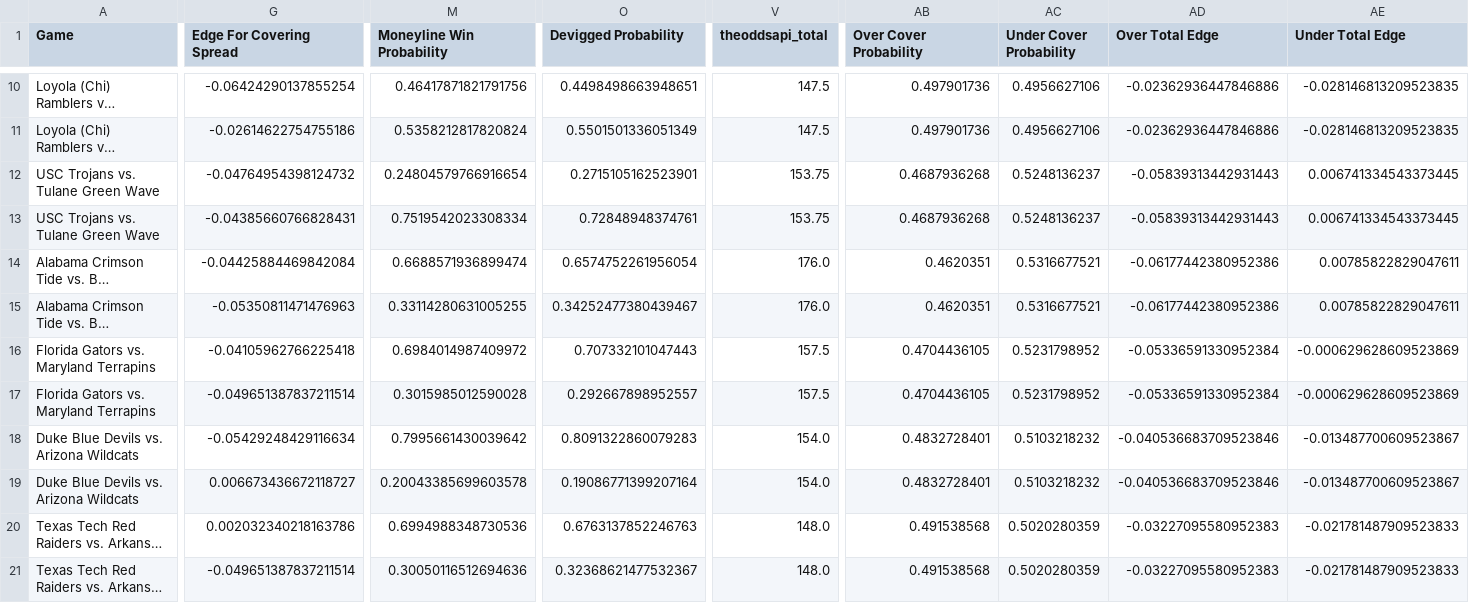
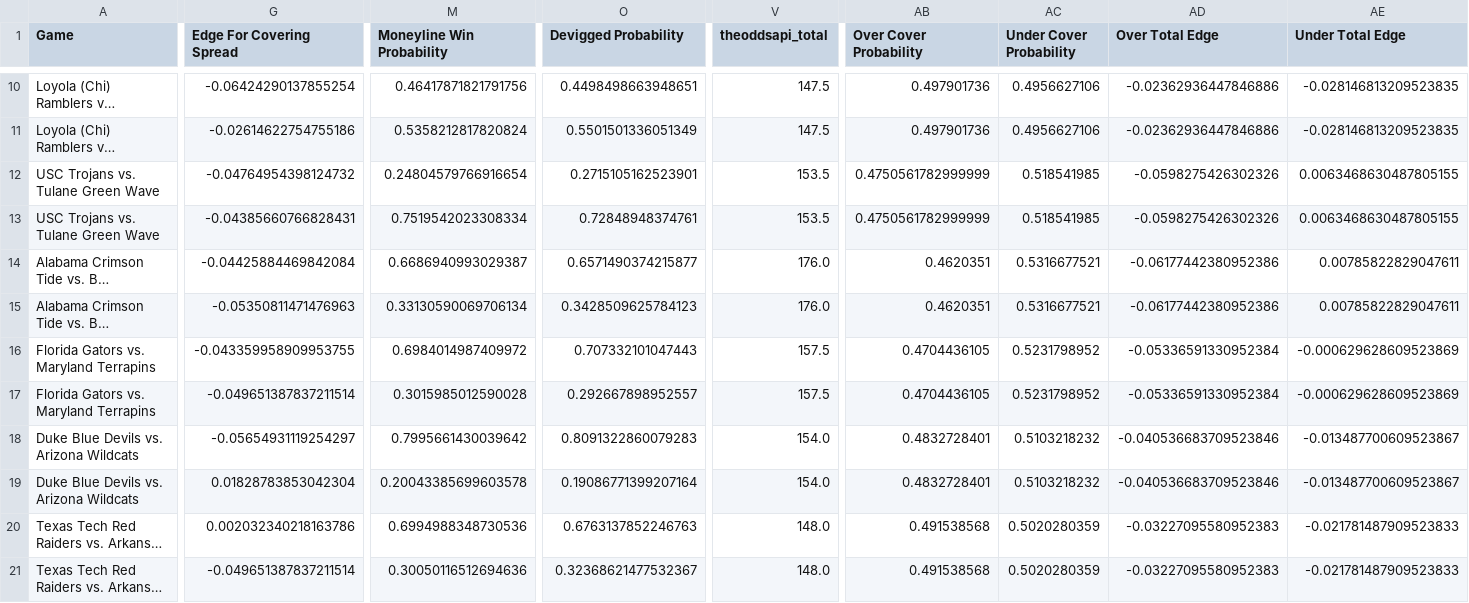
Before and after one commit to shaanchanchani/march_madness, a CSV file: CBB_Output.csv, drawn as a sheet; only a part is shown, gaps mark what is left out; long unchanged cells end in …; the diff covers the shown part only; the diff names each change by its address in the sheet, - before the commit and + after, or states it on an @@ line.

```diff
--- a/CBB_Output.csv
+++ b/CBB_Output.csv
-V12:V13 (theoddsapi_total): 153.75
+V12:V13 (theoddsapi_total): 153.5
-AB12:AB13 (Over Cover Probability): 0.4687936268
+AB12:AB13 (Over Cover Probability): 0.4750561782999999
-AC12:AC13 (Under Cover Probability): 0.5248136237
+AC12:AC13 (Under Cover Probability): 0.518541985
-AD12:AD13 (Over Total Edge): -0.05839313442931443
+AD12:AD13 (Over Total Edge): -0.0598275426302326
-AE12:AE13 (Under Total Edge): 0.006741334543373445
+AE12:AE13 (Under Total Edge): 0.0063468630487805155
-M14 (Moneyline Win Probability): 0.6688571936899474
+M14 (Moneyline Win Probability): 0.6686940993029387
-O14 (Devigged Probability): 0.6574752261956054
+O14 (Devigged Probability): 0.6571490374215877
-M15 (Moneyline Win Probability): 0.33114280631005255
+M15 (Moneyline Win Probability): 0.33130590069706134
-O15 (Devigged Probability): 0.34252477380439467
+O15 (Devigged Probability): 0.3428509625784123
-G16 (Edge For Covering Spread): -0.04105962766225418
+G16 (Edge For Covering Spread): -0.043359958909953755
-G18 (Edge For Covering Spread): -0.05429248429116634
+G18 (Edge For Covering Spread): -0.05654931119254297
-G19 (Edge For Covering Spread): 0.006673436672118727
+G19 (Edge For Covering Spread): 0.01828783853042304
```
Also changed, not shown: 44 edited cells elsewhere in this file.
